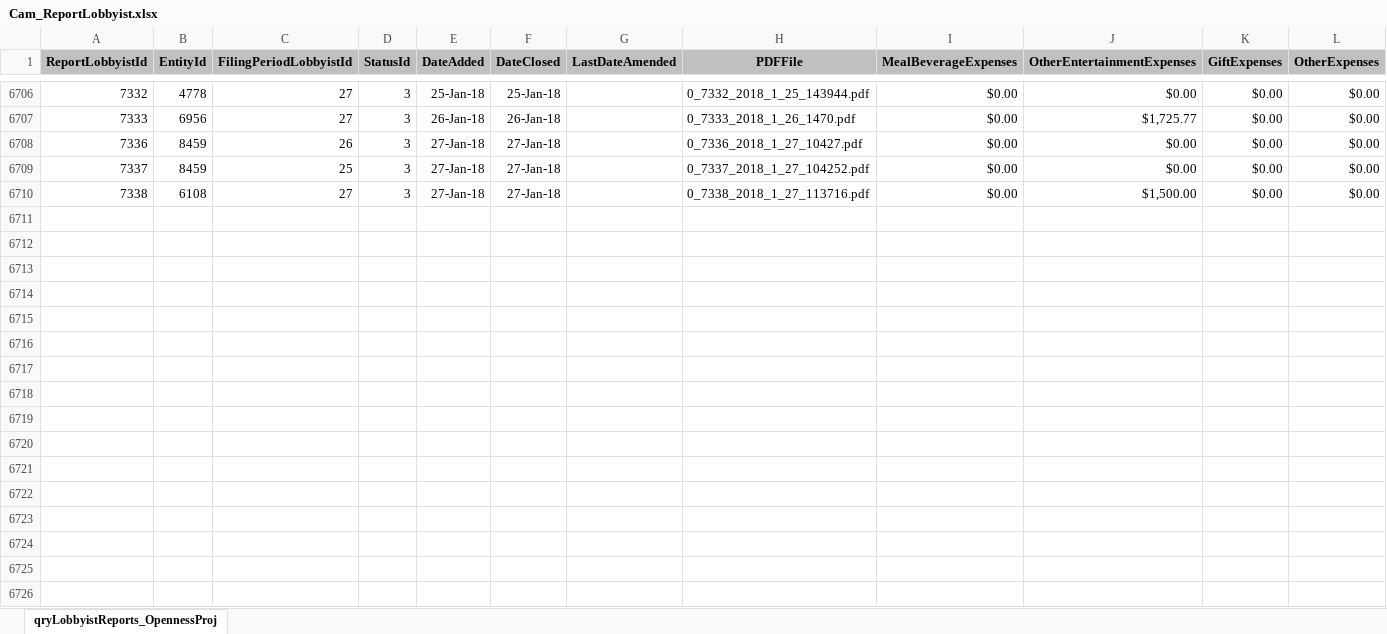
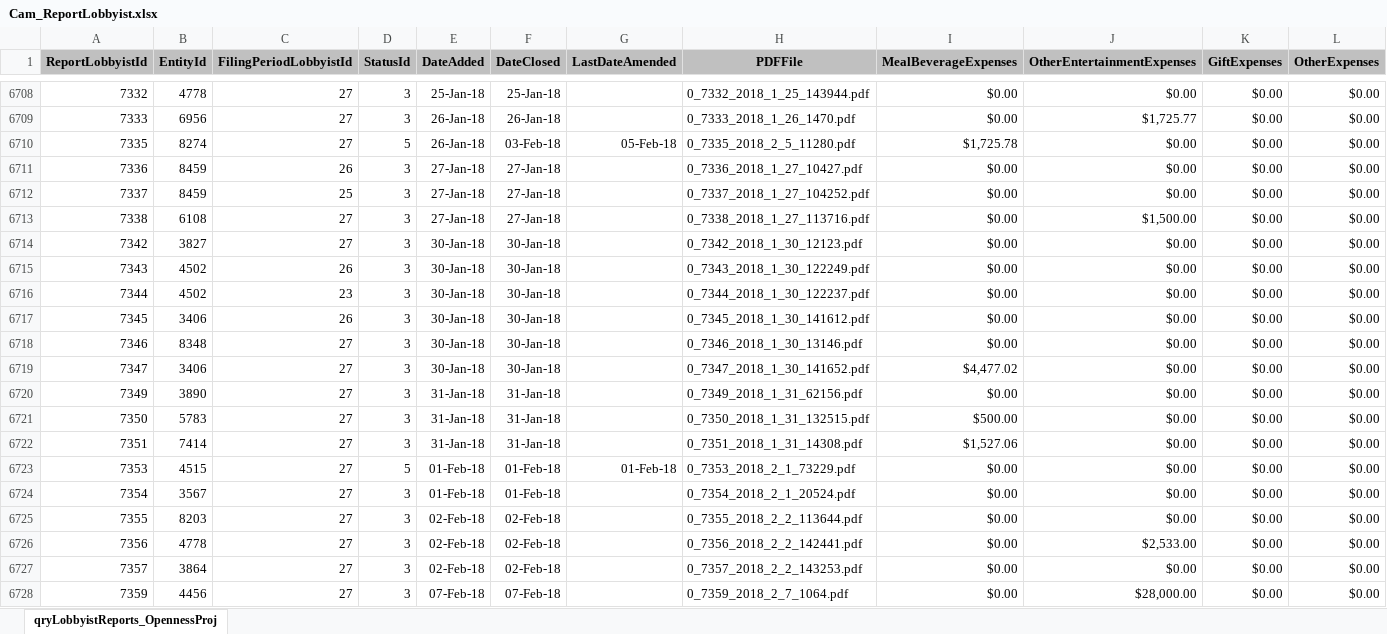
Before and after one commit to datamade/openness-project-nmid, an Excel workbook: data/Cam_ReportLobbyist.xlsx, sheet qryLobbyistReports_OpennessProj, drawn as a sheet; only a part is shown, gaps mark what is left out; values as stored, in another font and other column widths than the file's, no borders; rows hold the shown columns only; the diff covers the shown part only; the diff names each change by its address in the sheet, - before the commit and + after, or states it on an @@ line.

```diff
--- a/data/Cam_ReportLobbyist.xlsx (sheet qryLobbyistReports_OpennessProj)
+++ b/data/Cam_ReportLobbyist.xlsx (sheet qryLobbyistReports_OpennessProj)
+row 6710: 7335 | 8274 | 27 | 5 | 26-Jan-18 | 03-Feb-18 | 05-Feb-18 | 0_7335_2018_2_5_11280.pdf | $1,725.78 | $0.00 | $0.00 | $0.00
+row 6714: 7342 | 3827 | 27 | 3 | 30-Jan-18 | 30-Jan-18 |  | 0_7342_2018_1_30_12123.pdf | $0.00 | $0.00 | $0.00 | $0.00
+row 6715: 7343 | 4502 | 26 | 3 | 30-Jan-18 | 30-Jan-18 |  | 0_7343_2018_1_30_122249.pdf | $0.00 | $0.00 | $0.00 | $0.00
+row 6716: 7344 | 4502 | 23 | 3 | 30-Jan-18 | 30-Jan-18 |  | 0_7344_2018_1_30_122237.pdf | $0.00 | $0.00 | $0.00 | $0.00
+row 6717: 7345 | 3406 | 26 | 3 | 30-Jan-18 | 30-Jan-18 |  | 0_7345_2018_1_30_141612.pdf | $0.00 | $0.00 | $0.00 | $0.00
+row 6718: 7346 | 8348 | 27 | 3 | 30-Jan-18 | 30-Jan-18 |  | 0_7346_2018_1_30_13146.pdf | $0.00 | $0.00 | $0.00 | $0.00
+row 6719: 7347 | 3406 | 27 | 3 | 30-Jan-18 | 30-Jan-18 |  | 0_7347_2018_1_30_141652.pdf | $4,477.02 | $0.00 | $0.00 | $0.00
+row 6720: 7349 | 3890 | 27 | 3 | 31-Jan-18 | 31-Jan-18 |  | 0_7349_2018_1_31_62156.pdf | $0.00 | $0.00 | $0.00 | $0.00
+row 6721: 7350 | 5783 | 27 | 3 | 31-Jan-18 | 31-Jan-18 |  | 0_7350_2018_1_31_132515.pdf | $500.00 | $0.00 | $0.00 | $0.00
+row 6722: 7351 | 7414 | 27 | 3 | 31-Jan-18 | 31-Jan-18 |  | 0_7351_2018_1_31_14308.pdf | $1,527.06 | $0.00 | $0.00 | $0.00
+row 6723: 7353 | 4515 | 27 | 5 | 01-Feb-18 | 01-Feb-18 | 01-Feb-18 | 0_7353_2018_2_1_73229.pdf | $0.00 | $0.00 | $0.00 | $0.00
+row 6724: 7354 | 3567 | 27 | 3 | 01-Feb-18 | 01-Feb-18 |  | 0_7354_2018_2_1_20524.pdf | $0.00 | $0.00 | $0.00 | $0.00
+row 6725: 7355 | 8203 | 27 | 3 | 02-Feb-18 | 02-Feb-18 |  | 0_7355_2018_2_2_113644.pdf | $0.00 | $0.00 | $0.00 | $0.00
+row 6726: 7356 | 4778 | 27 | 3 | 02-Feb-18 | 02-Feb-18 |  | 0_7356_2018_2_2_142441.pdf | $0.00 | $2,533.00 | $0.00 | $0.00
+row 6727: 7357 | 3864 | 27 | 3 | 02-Feb-18 | 02-Feb-18 |  | 0_7357_2018_2_2_143253.pdf | $0.00 | $0.00 | $0.00 | $0.00
+row 6728: 7359 | 4456 | 27 | 3 | 07-Feb-18 | 07-Feb-18 |  | 0_7359_2018_2_7_1064.pdf | $0.00 | $28,000.00 | $0.00 | $0.00
```
Also changed, not shown: 27 added rows and 36 edited cells elsewhere in this sheet, data/Cam_Lobbyist.xlsx, data/Cam_LobbyistEmployer.xlsx, 1 other file.
